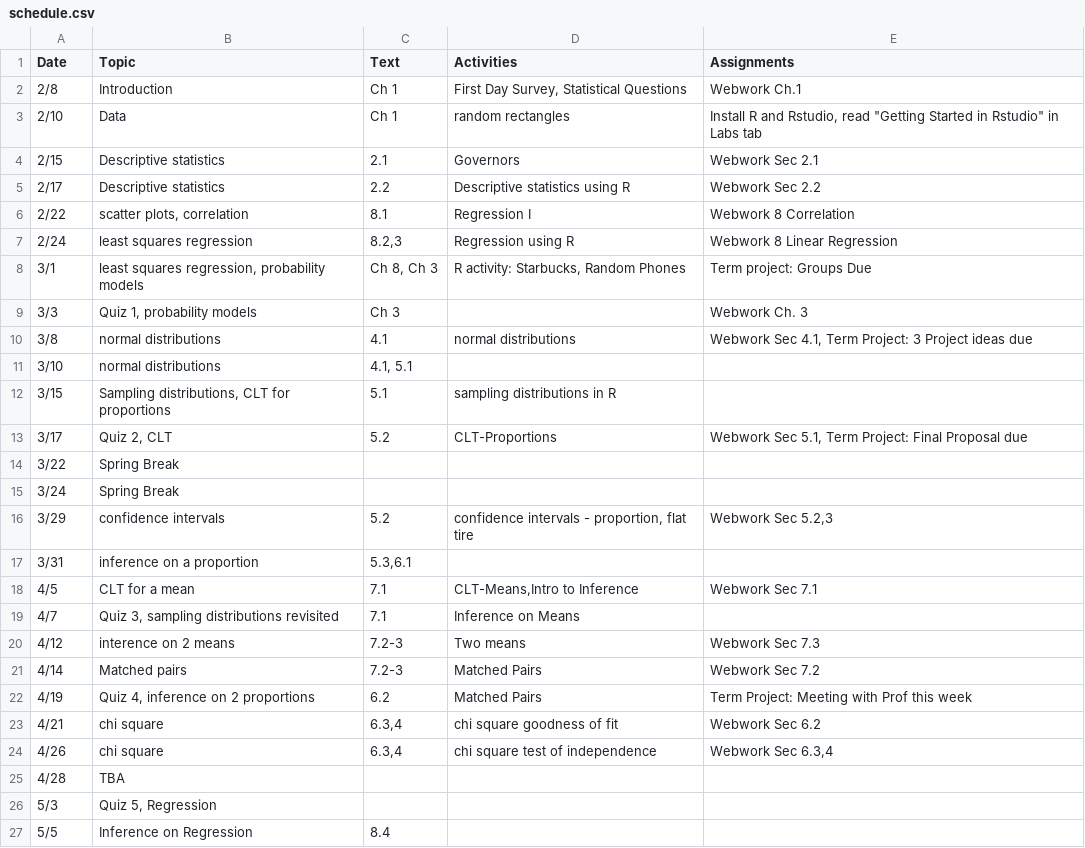
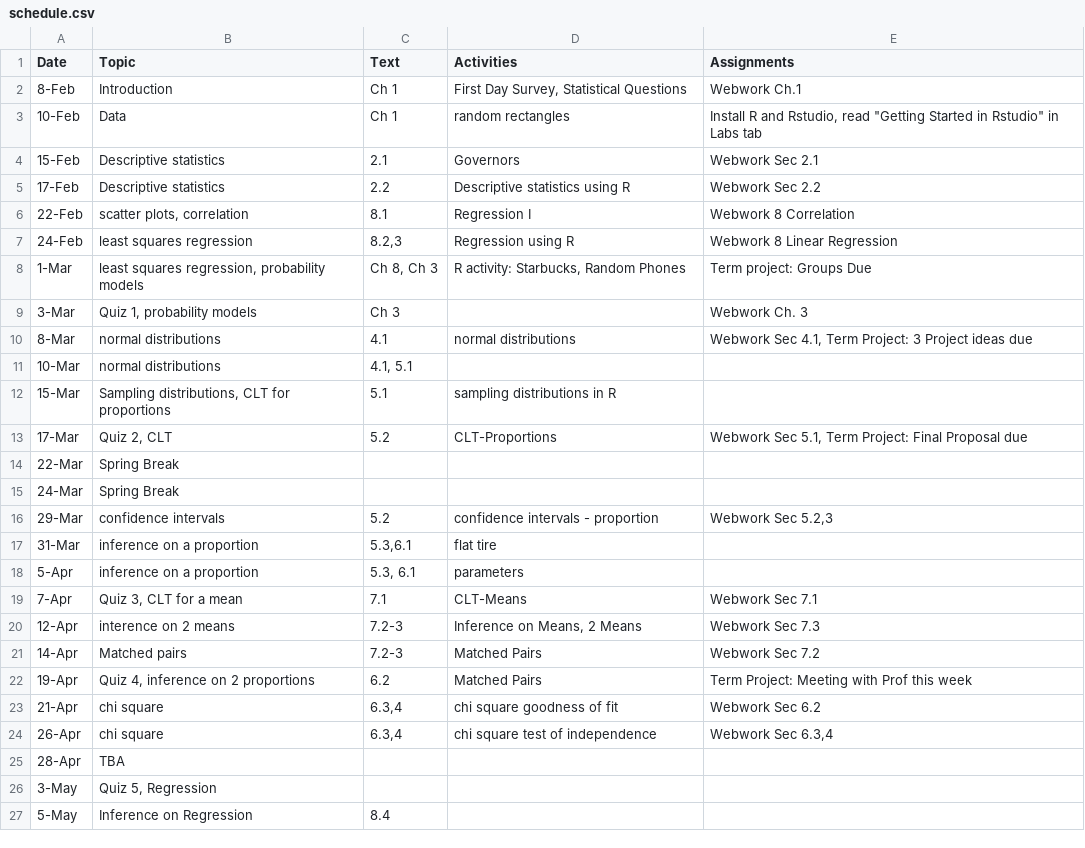
Before and after one commit to mphitchman/stats, a CSV file: schedule.csv, drawn as a sheet; only a part is shown; the diff covers the shown part only.

```diff
--- a/schedule.csv
+++ b/schedule.csv
@@ -1,27 +1,27 @@
 Date,Topic,Text,Activities,Assignments
-2/8,Introduction,Ch 1,"First Day Survey, Statistical Questions",Webwork Ch.1
-2/10,Data,Ch 1,random rectangles,"Install R and Rstudio, read ""Getting Started in Rstudio"" in Labs tab"
-2/15,Descriptive statistics,2.1,Governors,Webwork Sec 2.1
-2/17,Descriptive statistics,2.2,Descriptive statistics using R,Webwork Sec 2.2
-2/22,"scatter plots, correlation",8.1,Regression I,Webwork 8 Correlation
-2/24,least squares regression,"8.2,3",Regression using R,Webwork 8 Linear Regression
-3/1,"least squares regression, probability models","Ch 8, Ch 3","R activity: Starbucks, Random Phones",Term project: Groups Due
-3/3,"Quiz 1, probability models",Ch 3,,Webwork Ch. 3
-3/8,normal distributions,4.1,normal distributions,"Webwork Sec 4.1, Term Project: 3 Project ideas due"
-3/10,normal distributions,"4.1, 5.1",,
-3/15,"Sampling distributions, CLT for proportions",5.1,sampling distributions in R,
-3/17,"Quiz 2, CLT",5.2,CLT-Proportions,"Webwork Sec 5.1, Term Project: Final Proposal due"
-3/22,Spring Break,,,
-3/24,Spring Break,,,
-3/29,confidence intervals,5.2,"confidence intervals - proportion, flat tire","Webwork Sec 5.2,3"
-3/31,inference on a proportion,"5.3,6.1",,
-4/5,CLT for a mean,7.1,"CLT-Means,Intro to Inference",Webwork Sec 7.1
-4/7,"Quiz 3, sampling distributions revisited",7.1,Inference on Means,
-4/12,interence on 2 means,7.2-3,Two means,Webwork Sec 7.3
-4/14,Matched pairs,7.2-3,Matched Pairs,Webwork Sec 7.2
-4/19,"Quiz 4, inference on 2 proportions",6.2,Matched Pairs,Term Project: Meeting with Prof this week
-4/21,chi square,"6.3,4",chi square goodness of fit,Webwork Sec 6.2
-4/26,chi square,"6.3,4",chi square test of independence,"Webwork Sec 6.3,4"
-4/28,TBA,,,
-5/3,"Quiz 5, Regression",,,
-5/5,Inference on Regression,8.4,,
+8-Feb,Introduction,Ch 1,"First Day Survey, Statistical Questions",Webwork Ch.1
+10-Feb,Data,Ch 1,random rectangles,"Install R and Rstudio, read ""Getting Started in Rstudio"" in Labs tab"
+15-Feb,Descriptive statistics,2.1,Governors,Webwork Sec 2.1
+17-Feb,Descriptive statistics,2.2,Descriptive statistics using R,Webwork Sec 2.2
+22-Feb,"scatter plots, correlation",8.1,Regression I,Webwork 8 Correlation
+24-Feb,least squares regression,"8.2,3",Regression using R,Webwork 8 Linear Regression
+1-Mar,"least squares regression, probability models","Ch 8, Ch 3","R activity: Starbucks, Random Phones",Term project: Groups Due
+3-Mar,"Quiz 1, probability models",Ch 3,,Webwork Ch. 3
+8-Mar,normal distributions,4.1,normal distributions,"Webwork Sec 4.1, Term Project: 3 Project ideas due"
+10-Mar,normal distributions,"4.1, 5.1",,
+15-Mar,"Sampling distributions, CLT for proportions",5.1,sampling distributions in R,
+17-Mar,"Quiz 2, CLT",5.2,CLT-Proportions,"Webwork Sec 5.1, Term Project: Final Proposal due"
+22-Mar,Spring Break,,,
+24-Mar,Spring Break,,,
+29-Mar,confidence intervals,5.2,confidence intervals - proportion,"Webwork Sec 5.2,3"
+31-Mar,inference on a proportion,"5.3,6.1",flat tire,
+5-Apr,inference on a proportion,"5.3, 6.1",parameters,
+7-Apr,"Quiz 3, CLT for a mean",7.1,CLT-Means,Webwork Sec 7.1
+12-Apr,interence on 2 means,7.2-3,"Inference on Means, 2 Means",Webwork Sec 7.3
+14-Apr,Matched pairs,7.2-3,Matched Pairs,Webwork Sec 7.2
+19-Apr,"Quiz 4, inference on 2 proportions",6.2,Matched Pairs,Term Project: Meeting with Prof this week
+21-Apr,chi square,"6.3,4",chi square goodness of fit,Webwork Sec 6.2
+26-Apr,chi square,"6.3,4",chi square test of independence,"Webwork Sec 6.3,4"
+28-Apr,TBA,,,
+3-May,"Quiz 5, Regression",,,
+5-May,Inference on Regression,8.4,,
```
Also changed, not shown: 5 edited cells elsewhere in this file, 5 other files.
